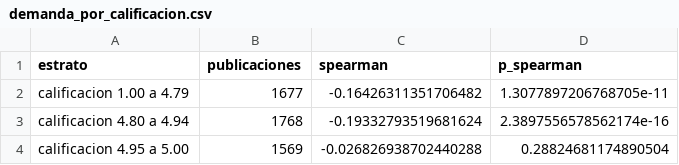
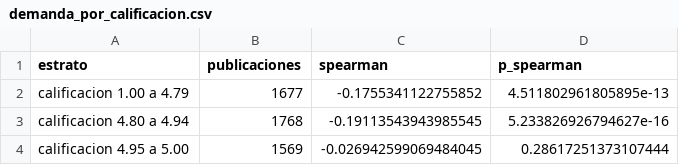
Before and after one commit to CSIB-P/TP_final_999201523_Siboni_Romero, a CSV file: results/demanda_por_calificacion.csv, drawn as a sheet.

```diff
--- a/results/demanda_por_calificacion.csv
+++ b/results/demanda_por_calificacion.csv
@@ -1,4 +1,4 @@
 estrato,publicaciones,spearman,p_spearman
-calificacion 1.00 a 4.79,1677,-0.16426311351706482,1.3077897206768705e-11
-calificacion 4.80 a 4.94,1768,-0.19332793519681624,2.3897556578562174e-16
-calificacion 4.95 a 5.00,1569,-0.026826938702440288,0.28824681174890504
+calificacion 1.00 a 4.79,1677,-0.1755341122755852,4.511802961805895e-13
+calificacion 4.80 a 4.94,1768,-0.19113543943985545,5.233826926794627e-16
+calificacion 4.95 a 5.00,1569,-0.026942599069484045,0.28617251373107444
```
Also changed, not shown: results/casos_ejemplo.csv, results/demanda_ventanas.csv, 23 other files.
